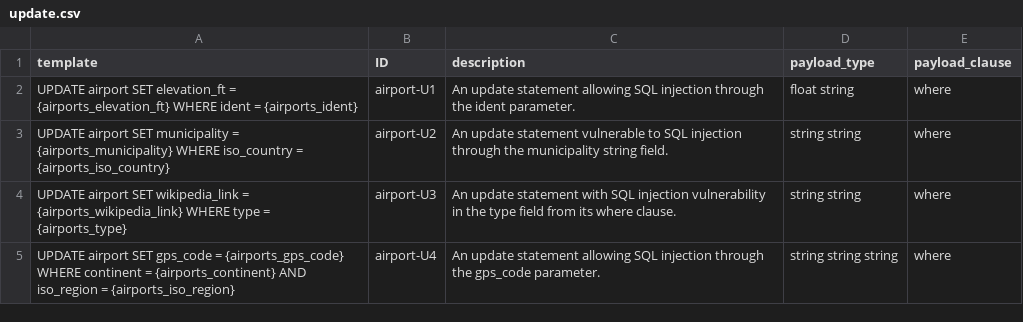
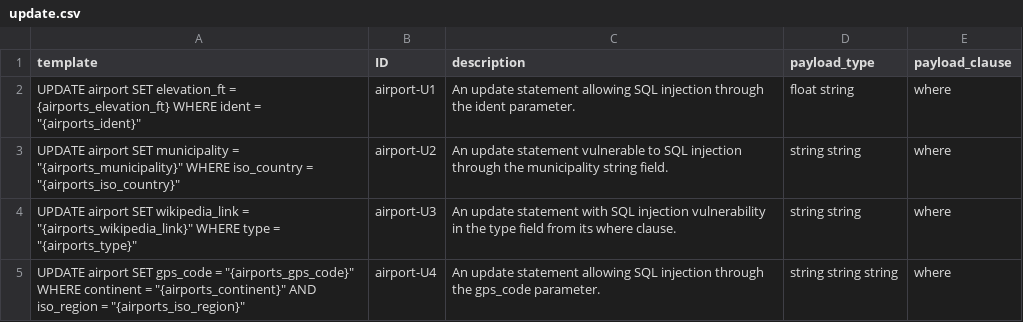
Before and after one commit to gquetel/sqlia-dataset-generator, a CSV file: data/databases/airport/queries/update.csv, drawn as a sheet.

```diff
--- a/data/databases/airport/queries/update.csv
+++ b/data/databases/airport/queries/update.csv
@@ -1,5 +1,5 @@
 template,ID,description,payload_type,payload_clause
-"UPDATE airport SET elevation_ft = {airports_elevation_ft} WHERE ident = {airports_ident}",airport-U1,An update statement allowing SQL injection through the ident parameter.,float string,where
-"UPDATE airport SET municipality = {airports_municipality} WHERE iso_country = {airports_iso_country}",airport-U2,An update statement vulnerable to SQL injection through the municipality string field.,string string,where
-"UPDATE airport SET wikipedia_link = {airports_wikipedia_link} WHERE type = {airports_type}",airport-U3,An update statement with SQL injection vulnerability in the type field from its where clause.,string string,where
-"UPDATE airport SET gps_code = {airports_gps_code} WHERE continent = {airports_continent} AND iso_region = {airports_iso_region}",airport-U4,An update statement allowing SQL injection through the gps_code parameter.,string string string,where
+"UPDATE airport SET elevation_ft = {airports_elevation_ft} WHERE ident = ""{airports_ident}""",airport-U1,An update statement allowing SQL injection through the ident parameter.,float string,where
+"UPDATE airport SET municipality = ""{airports_municipality}"" WHERE iso_country = ""{airports_iso_country}""",airport-U2,An update statement vulnerable to SQL injection through the municipality string field.,string string,where
+"UPDATE airport SET wikipedia_link = ""{airports_wikipedia_link}"" WHERE type = ""{airports_type}""",airport-U3,An update statement with SQL injection vulnerability in the type field from its where clause.,string string,where
+"UPDATE airport SET gps_code = ""{airports_gps_code}"" WHERE continent = ""{airports_continent}"" AND iso_region = ""{airports_iso_region}""",airport-U4,An update statement allowing SQL injection through the gps_code parameter.,string string string,where
```
Also changed, not shown: data/databases/airport/queries/delete.csv, data/databases/airport/queries/insert.csv, 7 other files.
